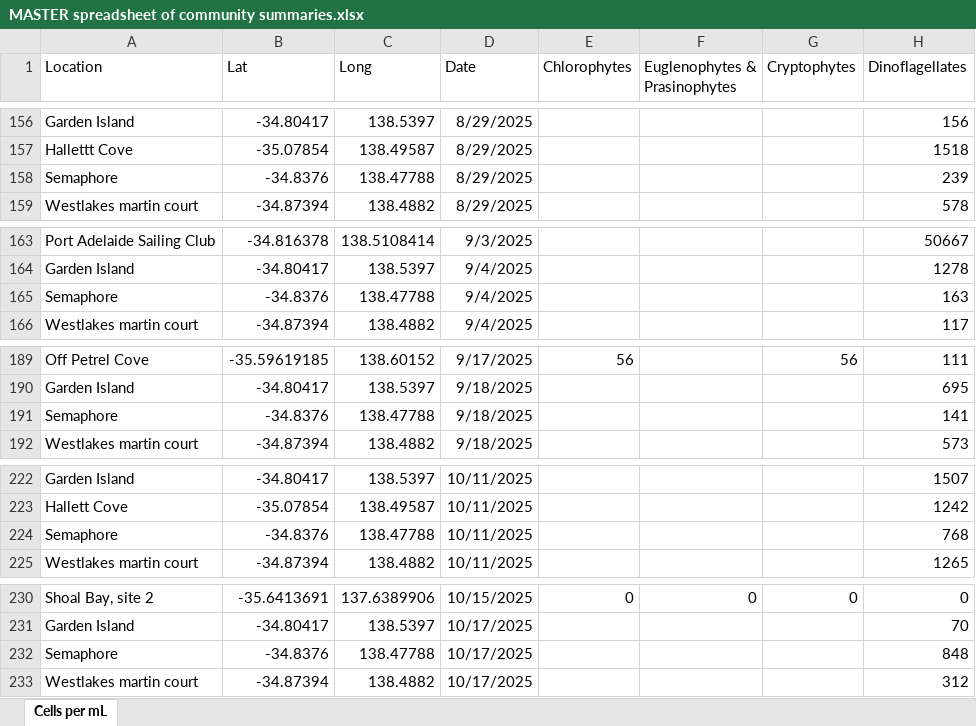
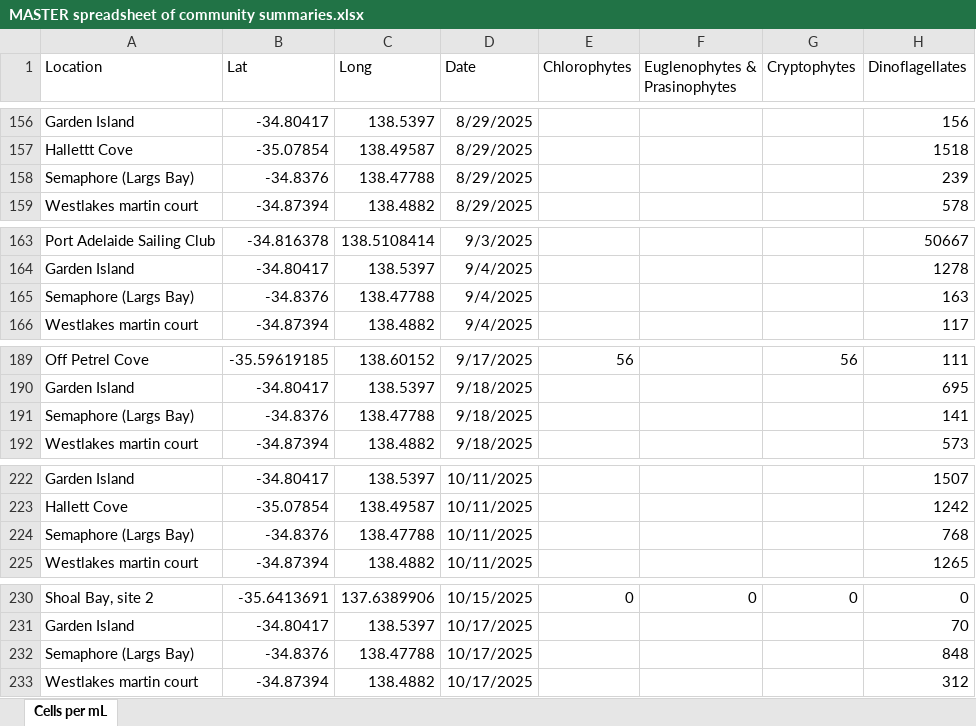
Before and after one commit to LukeMosley/SA_Algal_Bloom, an Excel workbook: MASTER spreadsheet of community summaries.xlsx, sheet Cells per mL, drawn as a sheet; only a part is shown, gaps mark what is left out; values as stored, in another font and other column widths than the file's, no borders; the diff covers the shown part only; the diff names each change by its address in the sheet, - before the commit and + after, or states it on an @@ line.

```diff
--- a/MASTER spreadsheet of community summaries.xlsx (sheet Cells per mL)
+++ b/MASTER spreadsheet of community summaries.xlsx (sheet Cells per mL)
-A158 (Location): Semaphore
+A158 (Location): Semaphore (Largs Bay)
-A165 (Location): Semaphore
+A165 (Location): Semaphore (Largs Bay)
-A191 (Location): Semaphore
+A191 (Location): Semaphore (Largs Bay)
-A224 (Location): Semaphore
+A224 (Location): Semaphore (Largs Bay)
-A232 (Location): Semaphore
+A232 (Location): Semaphore (Largs Bay)
```
Also changed, not shown: 17 added rows and 11 edited cells elsewhere in this sheet.
